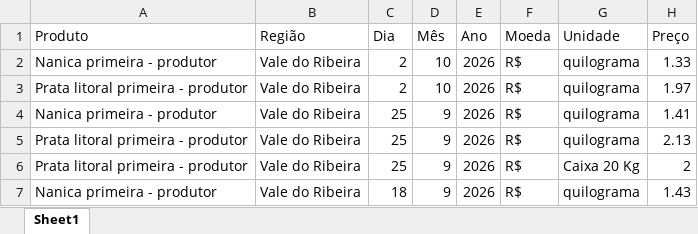
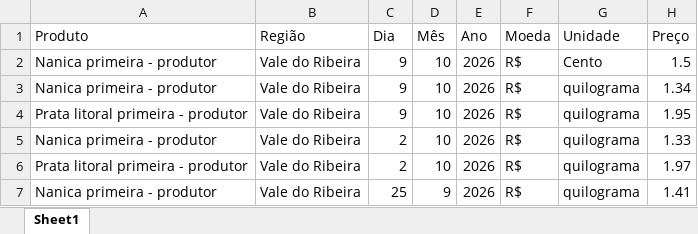
Before and after one commit to ingenieria-pepe/gonza_pepe, an Excel workbook: fuentes/precios_banana_VRibeira.xlsx, sheet Sheet1, drawn as a sheet; only a part is shown; the shorter side is filled out with more unchanged rows; values as stored, in another font and other column widths than the file's, no borders; the diff names each change by its address in the sheet, - before the commit and + after, or states it on an @@ line.

```diff
--- a/fuentes/precios_banana_VRibeira.xlsx (sheet Sheet1)
+++ b/fuentes/precios_banana_VRibeira.xlsx (sheet Sheet1)
+row 2: Nanica primeira - produtor | Vale do Ribeira | 9 | 10 | 2026 | R$ | Cento | 1.5
+row 3: Nanica primeira - produtor | Vale do Ribeira | 9 | 10 | 2026 | R$ | quilograma | 1.34
+row 4: Prata litoral primeira - produtor | Vale do Ribeira | 9 | 10 | 2026 | R$ | quilograma | 1.95
```
Also changed, not shown: fuentes/precios_banana_BJLapa.xlsx, fuentes/precios_banana_NMinas.xlsx, 33 other files.
